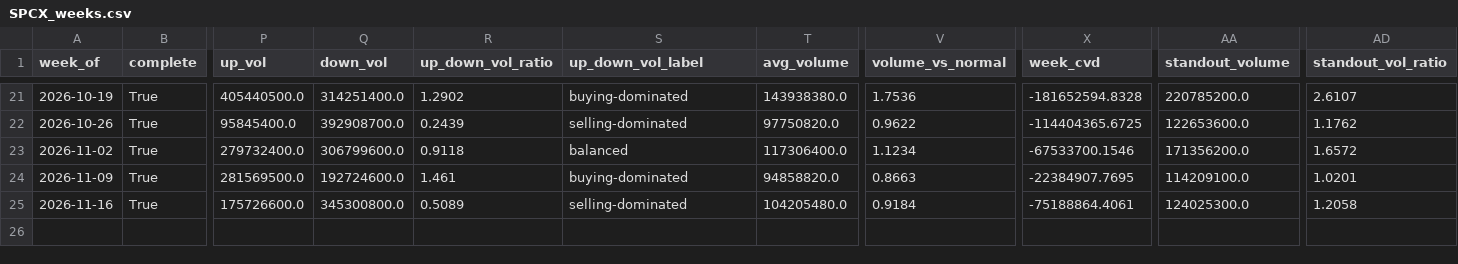
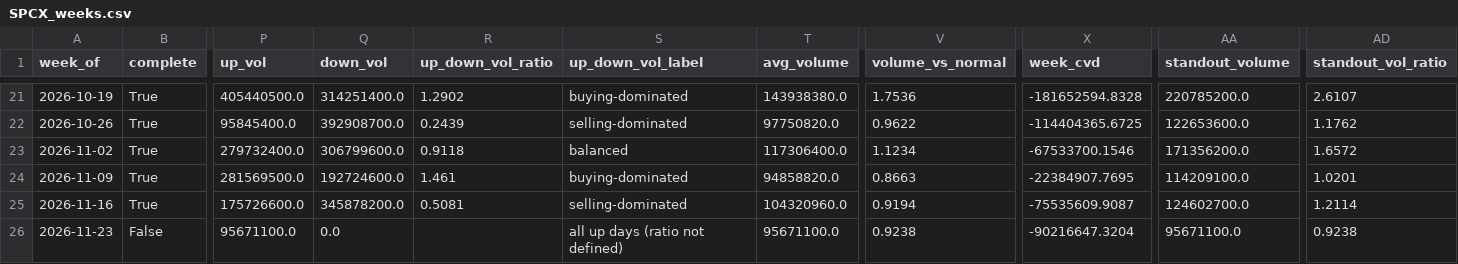
Before and after one commit to fran8c/stock-data, a CSV file: docs/data/indicators/SPCX_weeks.csv, drawn as a sheet; only a part is shown, gaps mark what is left out; rows hold the shown columns only; the diff names each change by its address in the sheet, - before the commit and + after, or states it on an @@ line.

```diff
--- a/docs/data/indicators/SPCX_weeks.csv
+++ b/docs/data/indicators/SPCX_weeks.csv
-Q25 (down_vol): 345300800.0
+Q25 (down_vol): 345878200.0
-R25 (up_down_vol_ratio): 0.5089
+R25 (up_down_vol_ratio): 0.5081
-T25 (avg_volume): 104205480.0
+T25 (avg_volume): 104320960.0
-V25 (volume_vs_normal): 0.9184
+V25 (volume_vs_normal): 0.9194
-X25 (week_cvd): -75188864.4061
+X25 (week_cvd): -75535609.9087
-AA25 (standout_volume): 124025300.0
+AA25 (standout_volume): 124602700.0
-AD25 (standout_vol_ratio): 1.2058
+AD25 (standout_vol_ratio): 1.2114
+row 26: 2026-11-23 | False | 95671100.0 | 0.0 |  | all up days (ratio not defined) | 95671100.0 | 0.9238 | -90216647.3204 | 95671100.0 | 0.9238
```
Also changed, not shown: docs/data/indicators/MRVL.csv, docs/data/indicators/MU.csv, 57 other files.
